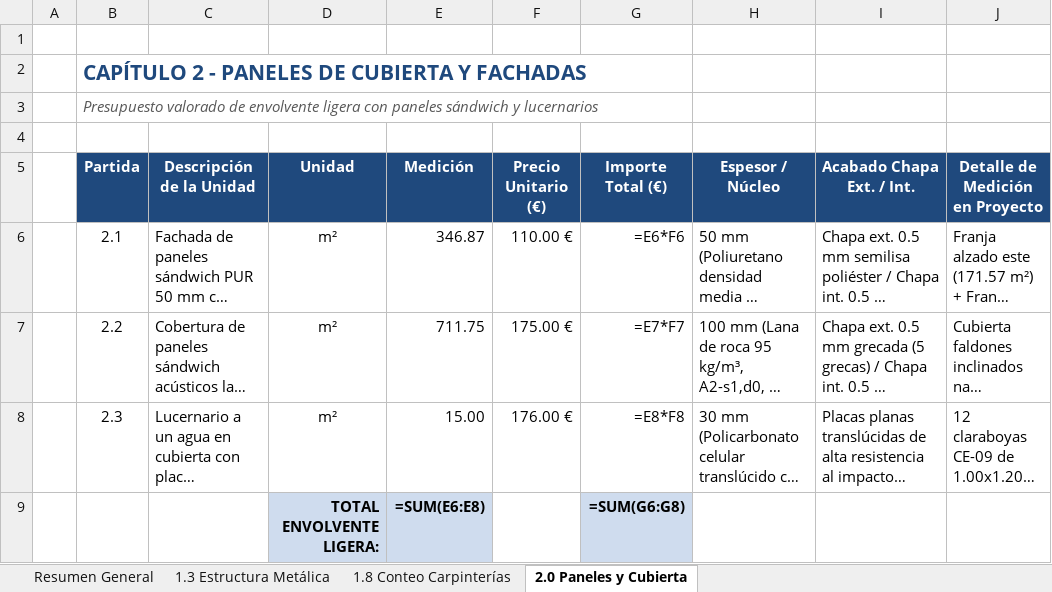
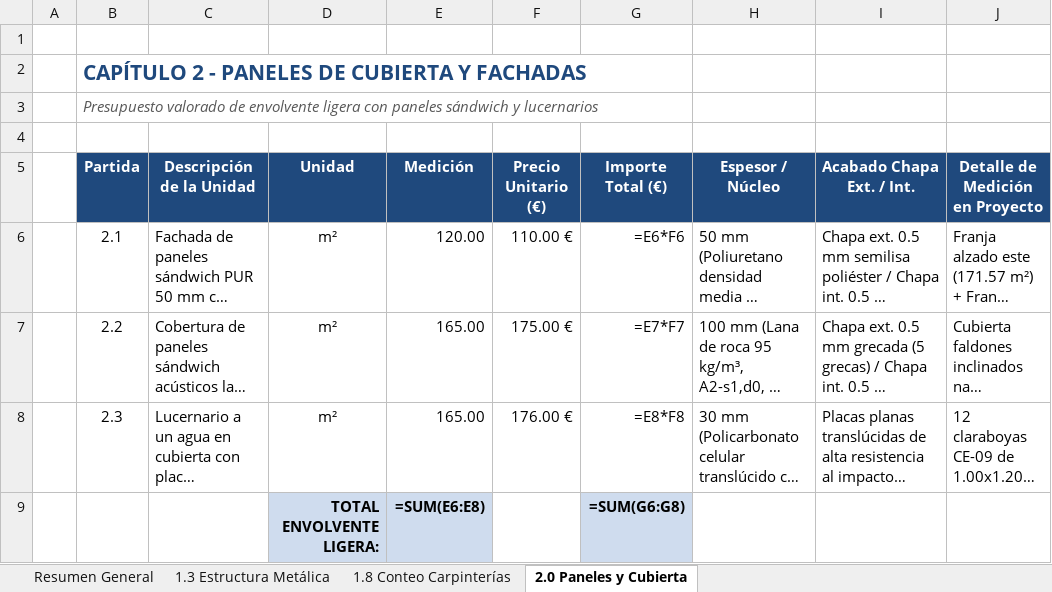
Before and after one commit to grupodixis/presupuestador, an Excel workbook: presupuestos/Presupuesto_Alaior_Estructura_Paneles_Carpinterias.xlsx, sheet 2.0 Paneles y Cubierta, drawn as a sheet; long unchanged cells end in …; values as stored, in another font and other column widths than the file's, no borders; formulas without a stored value are shown as written; the diff names each change by its address in the sheet, - before the commit and + after, or states it on an @@ line.

Commit message:
Generar presupuesto P-2026-0050 nave industrial Alaior (estructura, paneles y carpinteria exterior)

```diff
--- a/presupuestos/Presupuesto_Alaior_Estructura_Paneles_Carpinterias.xlsx (sheet 2.0 Paneles y Cubierta)
+++ b/presupuestos/Presupuesto_Alaior_Estructura_Paneles_Carpinterias.xlsx (sheet 2.0 Paneles y Cubierta)
-E6 (Medición): 346.87
+E6 (Medición): 120.00
-E7 (Medición): 711.75
+E7 (Medición): 165.00
-E8 (Medición): 15.00
+E8 (Medición): 165.00
```
Also changed, not shown: sheet Resumen General, sheet 1.8 Conteo Carpinterías, 10 other files.
